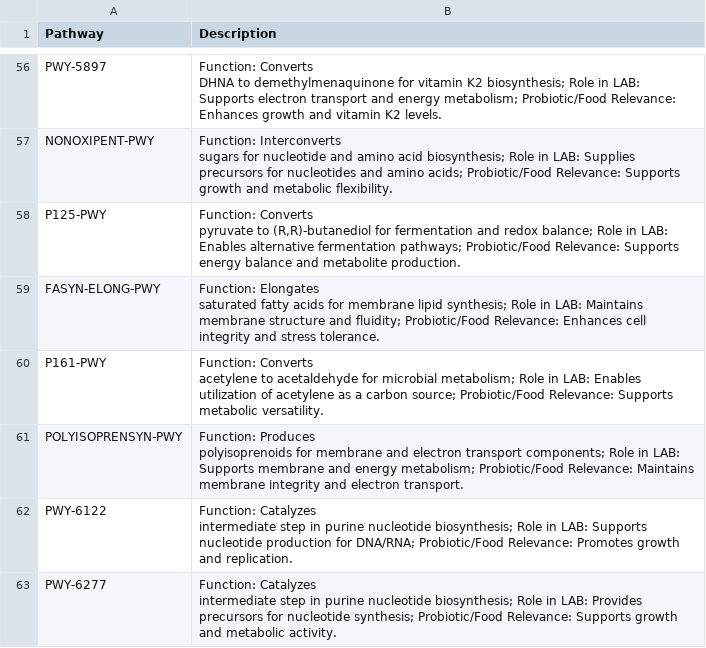
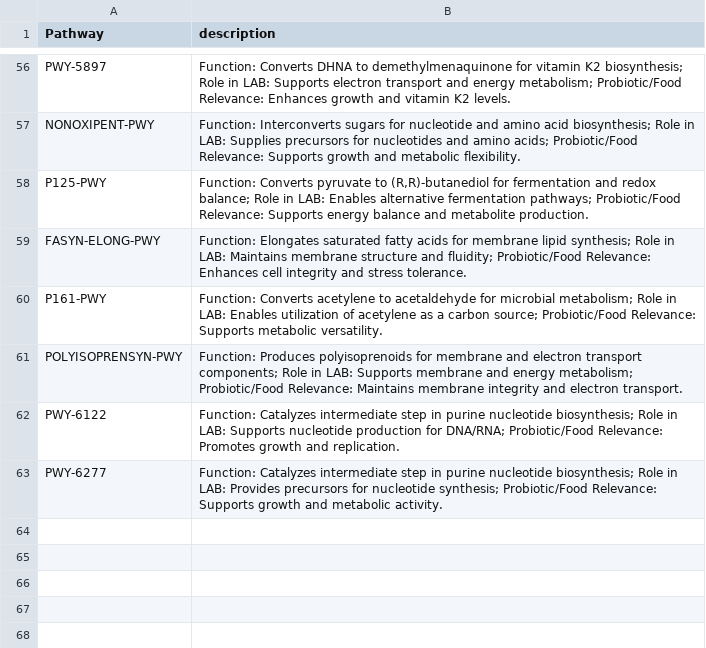
Before and after one commit to VarshaS-37/Grain2Gut, a CSV file: picrust_processed_output_files/pwy80_text.csv, drawn as a sheet; only a part is shown, gaps mark what is left out; the diff covers the shown part only; the diff names each change by its address in the sheet, - before the commit and + after, or states it on an @@ line.

```diff
--- a/picrust_processed_output_files/pwy80_text.csv
+++ b/picrust_processed_output_files/pwy80_text.csv
-B1: Description
+B1: description
-B56 (description): …K2 levels.
+B56 (description): …K2 levels.
-B57 (description): …metabolic flexibility.
+B57 (description): …metabolic flexibility.
-B58 (description): …metabolite production.
+B58 (description): …metabolite production.
-B59 (description): …stress tolerance.
+B59 (description): …stress tolerance.
-B60 (description): …metabolic versatility.
+B60 (description): …metabolic versatility.
-B61 (description): …electron transport.
+B61 (description): …electron transport.
-B62 (description): …and replication.
+B62 (description): …and replication.
-B63 (description): …metabolic activity.
+B63 (description): …metabolic activity.
```
Also changed, not shown: 54 edited cells elsewhere in this file.
